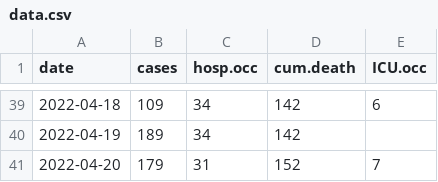
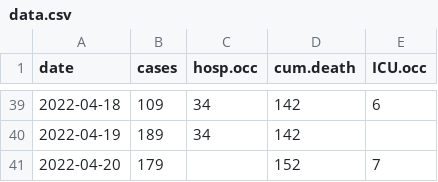
Before and after one commit to ahurford/covid-nl-2022, a CSV file: data.csv, drawn as a sheet; only a part is shown, gaps mark what is left out.

Commit message:
Update data.csv

```diff
--- a/data.csv
+++ b/data.csv
@@ -40,2 +40,2 @@ date, cases, hosp.occ, cum.death, ICU.occ
 2022-04-19,189,34,142,
-2022-04-20,179,31,152,7
+2022-04-20,179,,152,7
```
